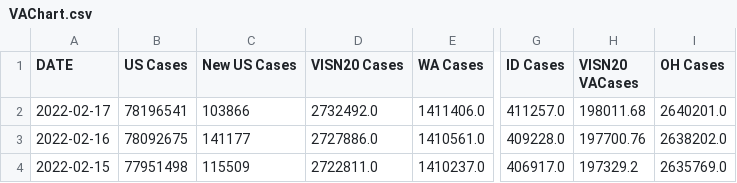
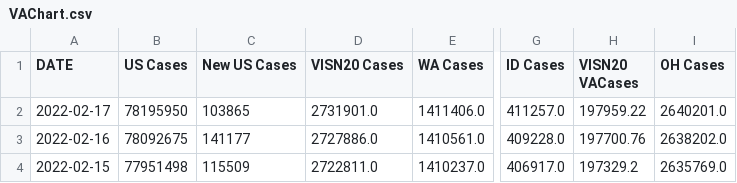
Before and after one commit to Codingfrfun/Covid-automation, a CSV file: VAChart.csv, drawn as a sheet; only a part is shown, gaps mark what is left out; the diff names each change by its address in the sheet, - before the commit and + after, or states it on an @@ line.

```diff
--- a/VAChart.csv
+++ b/VAChart.csv
-B2 (US Cases): 78196541
+B2 (US Cases): 78195950
-C2 (New US Cases): 103866
+C2 (New US Cases): 103865
-D2 (VISN20 Cases): 2732492.0
+D2 (VISN20 Cases): 2731901.0
-H2 (VISN20 VACases): 198011.68
+H2 (VISN20 VACases): 197959.22
```
Also changed, not shown: CCTVAChart2.csv, CountyVACOVID.csv.
